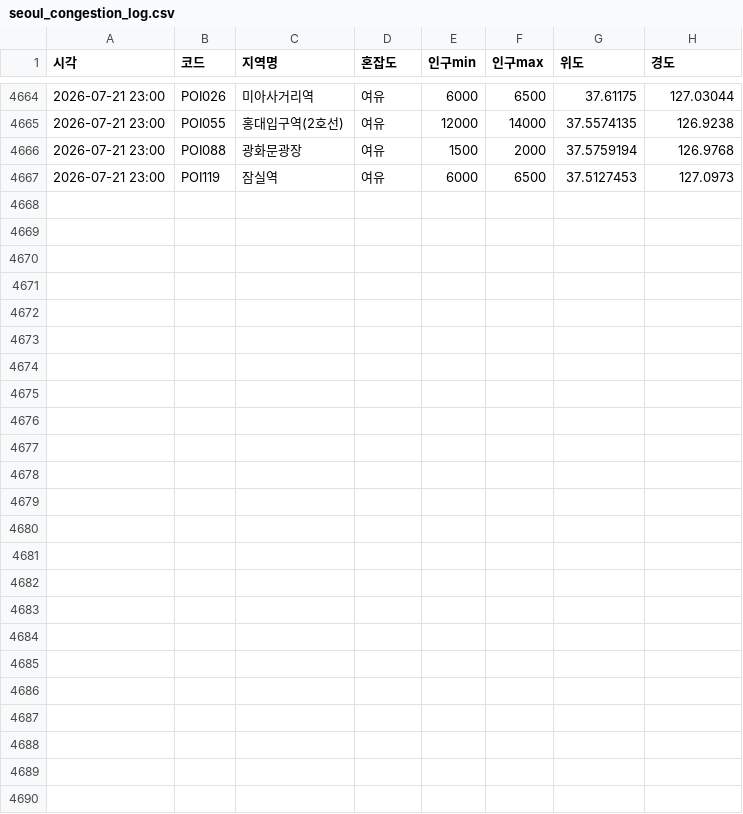
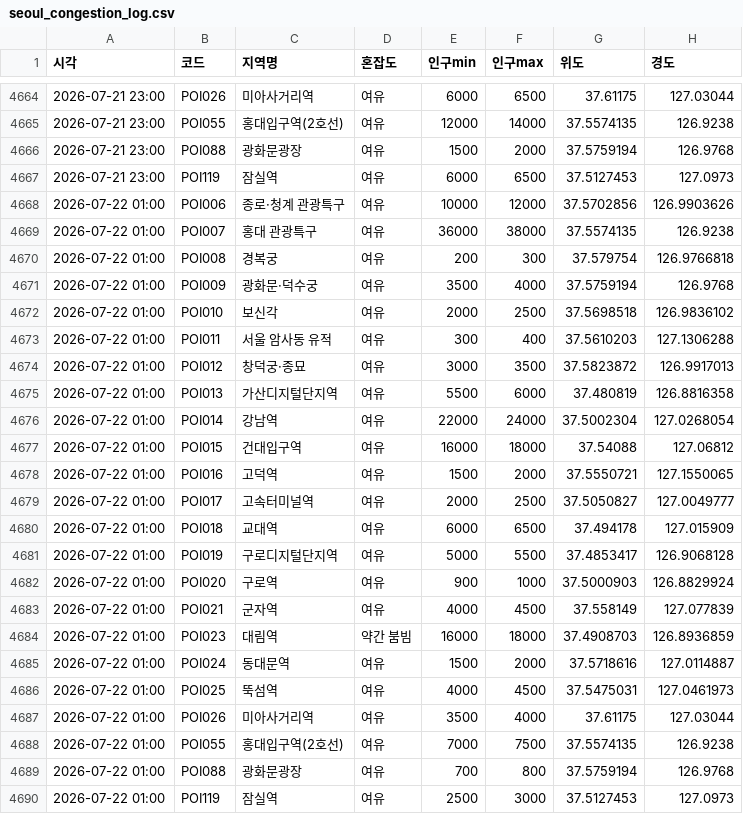
Before and after one commit to greatsong/modudata, a CSV file: data/seoul_congestion_log.csv, drawn as a sheet; only a part is shown, gaps mark what is left out.

```diff
--- a/data/seoul_congestion_log.csv
+++ b/data/seoul_congestion_log.csv
@@ -4667 +4667,24 @@
 2026-07-21 23:00,POI119,잠실역,여유,6000,6500,37.5127453,127.0973
+2026-07-22 01:00,POI006,종로·청계 관광특구,여유,10000,12000,37.5702856,126.9903626
+2026-07-22 01:00,POI007,홍대 관광특구,여유,36000,38000,37.5574135,126.9238
+2026-07-22 01:00,POI008,경복궁,여유,200,300,37.579754,126.9766818
+2026-07-22 01:00,POI009,광화문·덕수궁,여유,3500,4000,37.5759194,126.9768
+2026-07-22 01:00,POI010,보신각,여유,2000,2500,37.5698518,126.9836102
+2026-07-22 01:00,POI011,서울 암사동 유적,여유,300,400,37.5610203,127.1306288
+2026-07-22 01:00,POI012,창덕궁·종묘,여유,3000,3500,37.5823872,126.9917013
+2026-07-22 01:00,POI013,가산디지털단지역,여유,5500,6000,37.480819,126.8816358
+2026-07-22 01:00,POI014,강남역,여유,22000,24000,37.5002304,127.0268054
+2026-07-22 01:00,POI015,건대입구역,여유,16000,18000,37.54088,127.06812
+2026-07-22 01:00,POI016,고덕역,여유,1500,2000,37.5550721,127.1550065
+2026-07-22 01:00,POI017,고속터미널역,여유,2000,2500,37.5050827,127.0049777
+2026-07-22 01:00,POI018,교대역,여유,6000,6500,37.494178,127.015909
+2026-07-22 01:00,POI019,구로디지털단지역,여유,5000,5500,37.4853417,126.9068128
+2026-07-22 01:00,POI020,구로역,여유,900,1000,37.5000903,126.8829924
+2026-07-22 01:00,POI021,군자역,여유,4000,4500,37.558149,127.077839
+2026-07-22 01:00,POI023,대림역,약간 붐빔,16000,18000,37.4908703,126.8936859
+2026-07-22 01:00,POI024,동대문역,여유,1500,2000,37.5718616,127.0114887
+2026-07-22 01:00,POI025,뚝섬역,여유,4000,4500,37.5475031,127.0461973
+2026-07-22 01:00,POI026,미아사거리역,여유,3500,4000,37.61175,127.03044
+2026-07-22 01:00,POI055,홍대입구역(2호선),여유,7000,7500,37.5574135,126.9238
+2026-07-22 01:00,POI088,광화문광장,여유,700,800,37.5759194,126.9768
+2026-07-22 01:00,POI119,잠실역,여유,2500,3000,37.5127453,127.0973
```
